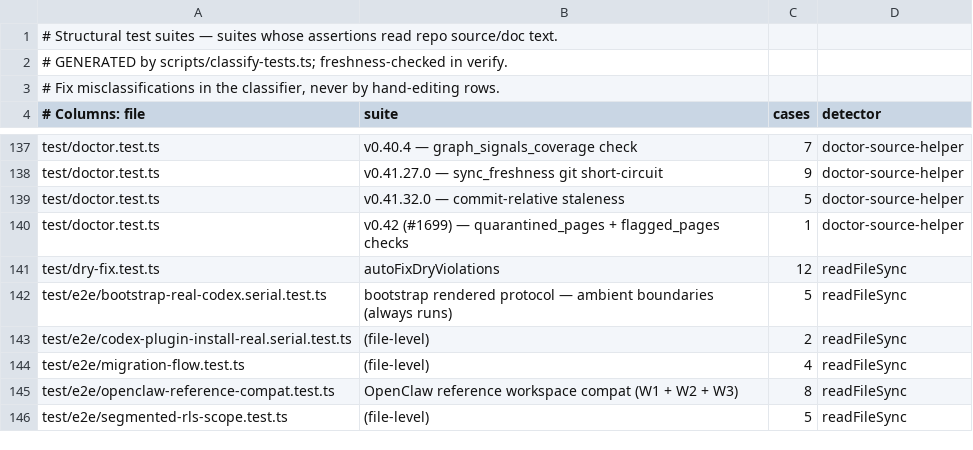
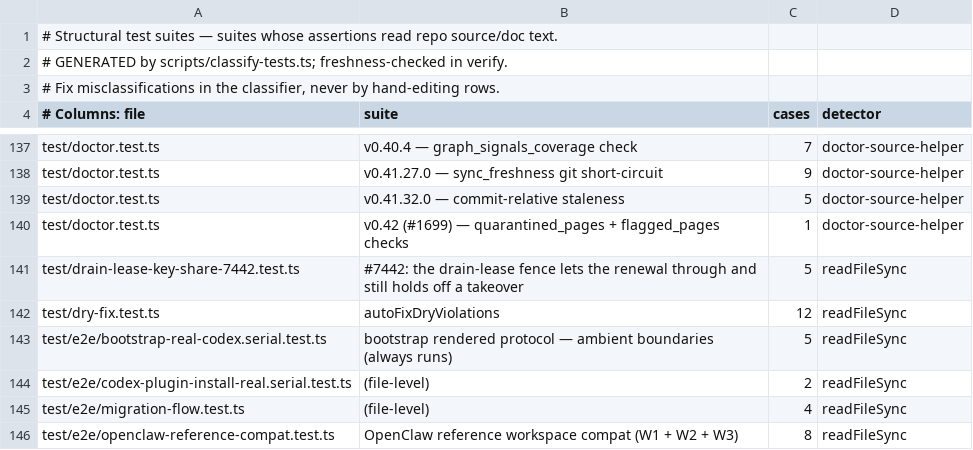
Before and after one commit to ActVox/gbrain, a TSV file: scripts/structural-suites.tsv, drawn as a sheet; only a part is shown, gaps mark what is left out; the shorter side is filled out with more unchanged rows.

Commit message:
docs: BEHAVIOR_CHANGES row for released deletion holds and rescreened legacy holds; structural suites for #7442
Co-authored-by: capy-ai[bot] <230910855+capy-ai[bot]@users.noreply.github.com>

```diff
--- a/scripts/structural-suites.tsv
+++ b/scripts/structural-suites.tsv
@@ -140,2 +140,3 @@ test/doctor.test.ts	v0.41.32.0 — commit-relative staleness	5	doctor-source-hel
 test/doctor.test.ts	v0.42 (#1699) — quarantined_pages + flagged_pages checks	1	doctor-source-helper
+test/drain-lease-key-share-7442.test.ts	#7442: the drain-lease fence lets the renewal through and still holds off a takeover	5	readFileSync
 test/dry-fix.test.ts	autoFixDryViolations	12	readFileSync
```
Also changed, not shown: 1 other file.
